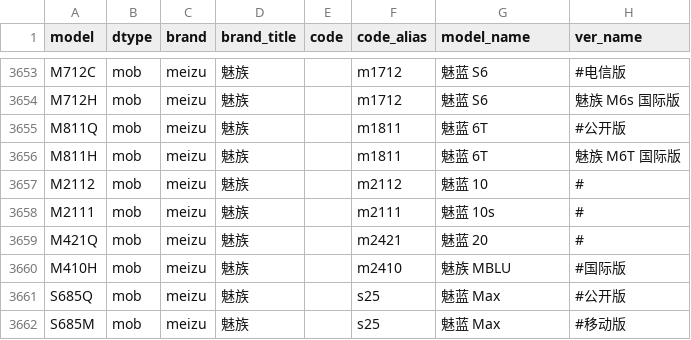
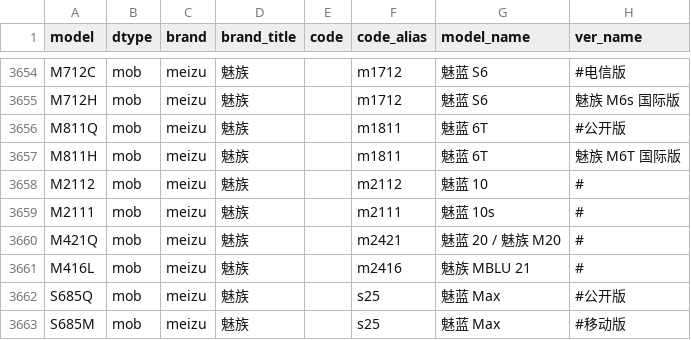
Before and after one commit to KHwang9883/MobileModels-csv, a CSV file: models.csv, drawn as a sheet; only a part is shown, gaps mark what is left out; the diff covers the shown part only.

Commit message:
Sync with MobileModels 4b2a8280fccaf016b690ce6409fde07d0249676d

```diff
--- a/models.csv
+++ b/models.csv
@@ -3658,4 +3659,4 @@ M2112,mob,meizu,魅族,,m2112,魅蓝 10,#
 M2111,mob,meizu,魅族,,m2111,魅蓝 10s,#
-M421Q,mob,meizu,魅族,,m2421,魅蓝 20,#
-M410H,mob,meizu,魅族,,m2410,魅族 MBLU,#国际版
+M421Q,mob,meizu,魅族,,m2421,魅蓝 20 / 魅族 M20,#
+M416L,mob,meizu,魅族,,m2416,魅族 MBLU 21,#
 S685Q,mob,meizu,魅族,,s25,魅蓝 Max,#公开版
```
Also changed, not shown: 5 added rows and 4 edited cells elsewhere in this file, 1 other file.
